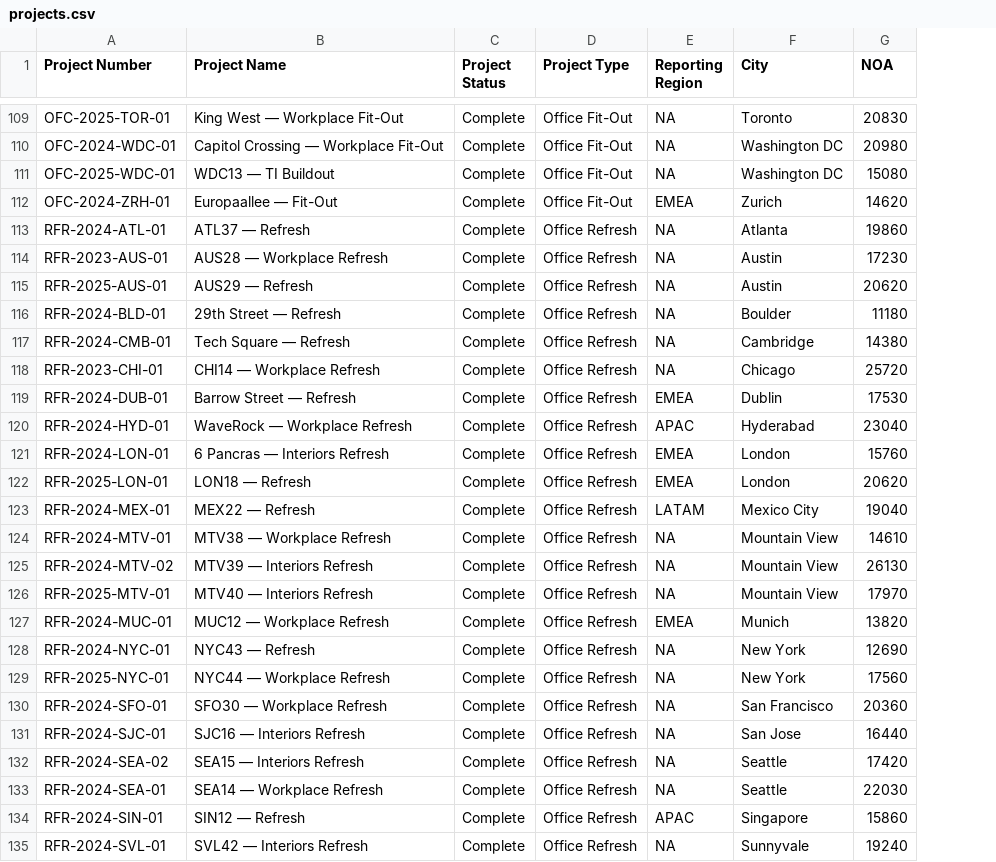
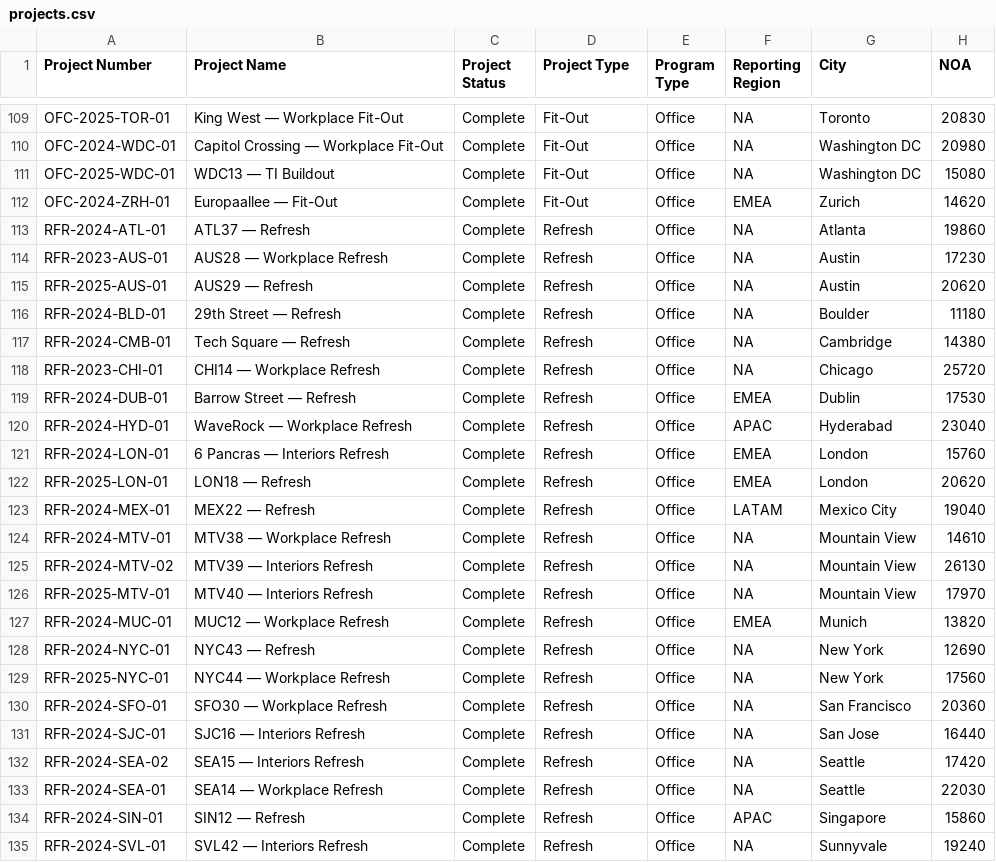
Before and after one commit to amwoods44/should-cost-demo, a CSV file: projects.csv, drawn as a sheet; only a part is shown, gaps mark what is left out; the diff covers the shown part only; the diff names each change by its address in the sheet, - before the commit and + after, or states it on an @@ line.

Commit message:
app: sync to v6.6 — taxonomy split, honesty pass, a11y keyboard nav
Catches the demo up ~25 commits: Project Type + Program Type two-dimension taxonomy
(corpus now 25 columns), GIA size pills from corpus distribution, ship-gate trust-math
fixes, honest estimate-class labeling + thin-sample caveat, factor sourcing status,
boot resilience, arrow-key navigation for selects/segmented controls, comp-table
reflow at narrow widths. Corpus remains representative demo data.

```diff
--- a/projects.csv
+++ b/projects.csv
+column E (Program Type), rows 109-135: all Office
-D109:D112 (Project Type): Office Fit-Out
+D109:D112 (Project Type): Fit-Out
-D113:D135 (Project Type): Office Refresh
+D113:D135 (Project Type): Refresh
```
Also changed, not shown: 96 edited cells elsewhere in this file, 2 other files.
